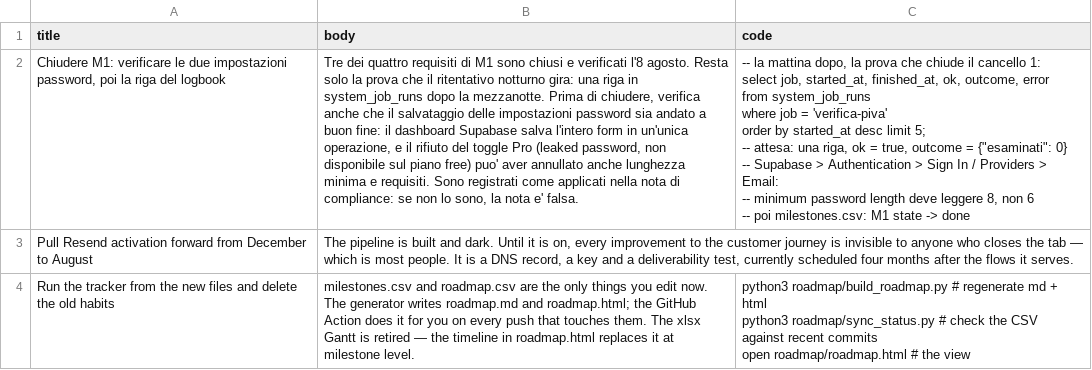
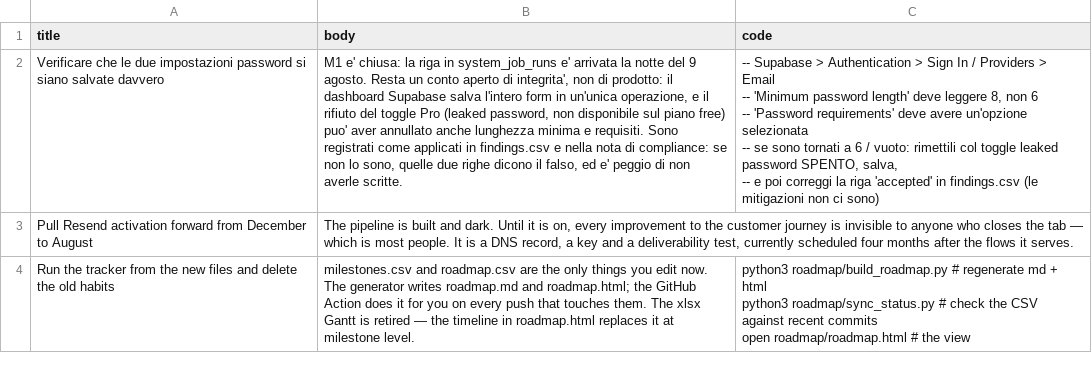
Before and after one commit to UnicorniDiBob/Bob_webapp, a CSV file: roadmap/next.csv, drawn as a sheet; removed rows and columns are numbered as before the commit, all else as after; ↵ is a line break in a cell; the diff names each change by its address in the sheet, - before the commit and + after, or states it on an @@ line.

```diff
--- a/roadmap/next.csv
+++ b/roadmap/next.csv
-row 2: Chiudere M1: verificare le due impostazioni password, poi la riga del logbook | Tre dei quattro requisiti di M1 sono chiusi e verificati l'8 agosto. Resta solo la prova che il ritentativo notturno gira: una riga in system_job_runs dopo la mezzanotte. Prima di chiudere, verifica anche che il salvataggio delle impostazioni password sia andato a buon fine: il dashboard Supabase salva l'intero form in un'unica operazione, e il rifiuto del toggle Pro (leaked password, non disponibile sul piano free) puo' aver annullato anche lunghezza minima e requisiti. Sono registrati come applicati nella nota di compliance: se non lo sono, la nota e' falsa. | -- la mattina dopo, la prova che chiude il cancello 1: ↵ select job, started_at, finished_at, ok, outcome, error ↵ from system_job_runs ↵ where job = 'verifica-piva' ↵ order by started_at desc limit 5; ↵ -- attesa: una riga, ok = true, outcome = {"esaminati": 0} ↵ -- Supabase > Authentication > Sign In / Providers > Email: ↵ -- minimum password length deve leggere 8, non 6 ↵ -- poi milestones.csv: M1 state -> done
+row 2: Verificare che le due impostazioni password si siano salvate davvero | M1 e' chiusa: la riga in system_job_runs e' arrivata la notte del 9 agosto. Resta un conto aperto di integrita', non di prodotto: il dashboard Supabase salva l'intero form in un'unica operazione, e il rifiuto del toggle Pro (leaked password, non disponibile sul piano free) puo' aver annullato anche lunghezza minima e requisiti. Sono registrati come applicati in findings.csv e nella nota di compliance: se non lo sono, quelle due righe dicono il falso, ed e' peggio di non averle scritte. | -- Supabase > Authentication > Sign In / Providers > Email ↵ -- 'Minimum password length' deve leggere 8, non 6 ↵ -- 'Password requirements' deve avere un'opzione selezionata ↵ -- se sono tornati a 6 / vuoto: rimettili col toggle leaked password SPENTO, salva, ↵ -- e poi correggi la riga 'accepted' in findings.csv (le mitigazioni non ci sono)
```
Also changed, not shown: roadmap/milestones.csv, 4 other files.
